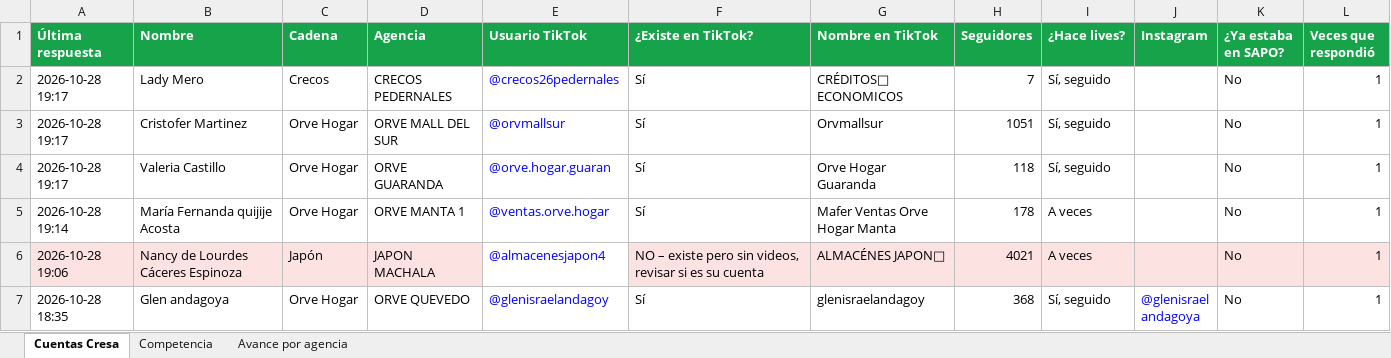
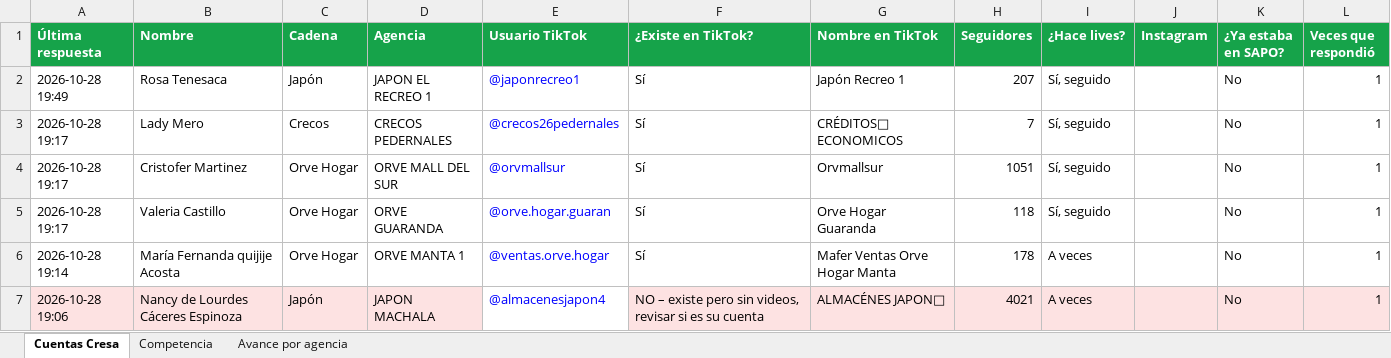
Before and after one commit to cdizquierdoc-hub/monitor-lives-tiktok, an Excel workbook: data/encuesta/Encuesta_TikTok_Cresa.xlsx, sheet Cuentas Cresa, drawn as a sheet; only a part is shown; the shorter side is filled out with more unchanged rows; values as stored, in another font and other column widths than the file's, no borders; the diff names each change by its address in the sheet, - before the commit and + after, or states it on an @@ line.

```diff
--- a/data/encuesta/Encuesta_TikTok_Cresa.xlsx (sheet Cuentas Cresa)
+++ b/data/encuesta/Encuesta_TikTok_Cresa.xlsx (sheet Cuentas Cresa)
+row 2: 2026-10-28 19:49 | Rosa Tenesaca | Japón | JAPON EL RECREO 1 | @japonrecreo1 | Sí | Japón Recreo 1 | 207 | Sí, seguido |  | No | 1
```
Also changed, not shown: sheet Avance por agencia, 6 other files.
